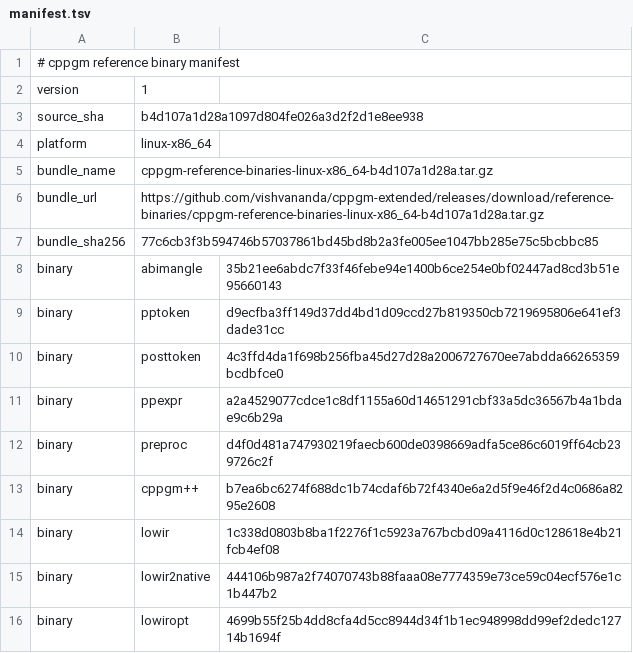
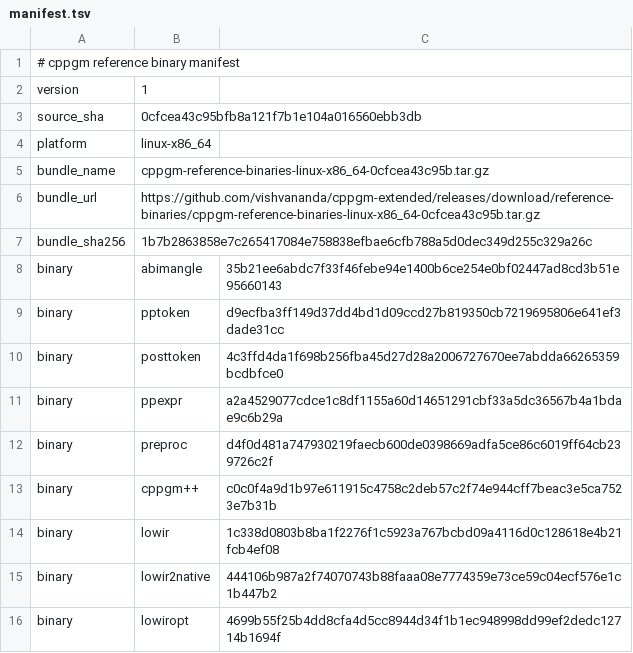
Before and after one commit to vishvananda/cppgm-assignments, a TSV file: reference-binaries/manifest.tsv, drawn as a sheet.

Commit message:
Export assignments from cppgm-extended 0cfcea43c95b

```diff
--- a/reference-binaries/manifest.tsv
+++ b/reference-binaries/manifest.tsv
@@ -2,7 +2,7 @@
 version	1
-source_sha	b4d107a1d28a1097d804fe026a3d2f2d1e8ee938
+source_sha	0cfcea43c95bfb8a121f7b1e104a016560ebb3db
 platform	linux-x86_64
-bundle_name	cppgm-reference-binaries-linux-x86_64-b4d107a1d28a.tar.gz
-bundle_url	https://github.com/vishvananda/cppgm-extended/releases/download/reference-binaries/cppgm-reference-binaries-linux-x86_64-b4d107a1d28a.tar.gz
-bundle_sha256	77c6cb3f3b594746b57037861bd45bd8b2a3fe005ee1047bb285e75c5bcbbc85
+bundle_name	cppgm-reference-binaries-linux-x86_64-0cfcea43c95b.tar.gz
+bundle_url	https://github.com/vishvananda/cppgm-extended/releases/download/reference-binaries/cppgm-reference-binaries-linux-x86_64-0cfcea43c95b.tar.gz
+bundle_sha256	1b7b2863858e7c265417084e758838efbae6cfb788a5d0dec349d255c329a26c
 binary	abimangle	35b21ee6abdc7f33f46febe94e1400b6ce254e0bf02447ad8cd3b51e95660143
@@ -12,3 +12,3 @@ binary	ppexpr	a2a4529077cdce1c8df1155a60d14651291cbf33a5dc36567b4a1bdae9c6b29a
 binary	preproc	d4f0d481a747930219faecb600de0398669adfa5ce86c6019ff64cb239726c2f
-binary	cppgm++	b7ea6bc6274f688dc1b74cdaf6b72f4340e6a2d5f9e46f2d4c0686a8295e2608
+binary	cppgm++	c0c0f4a9d1b97e611915c4758c2deb57c2f74e944cff7beac3e5ca7523e7b31b
 binary	lowir	1c338d0803b8ba1f2276f1c5923a767bcbd09a4116d0c128618e4b21fcb4ef08
```
